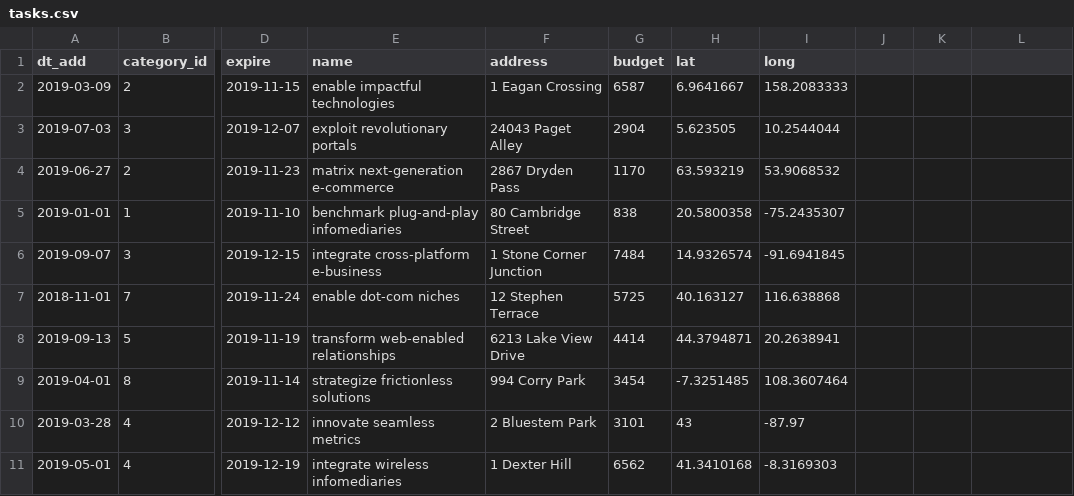
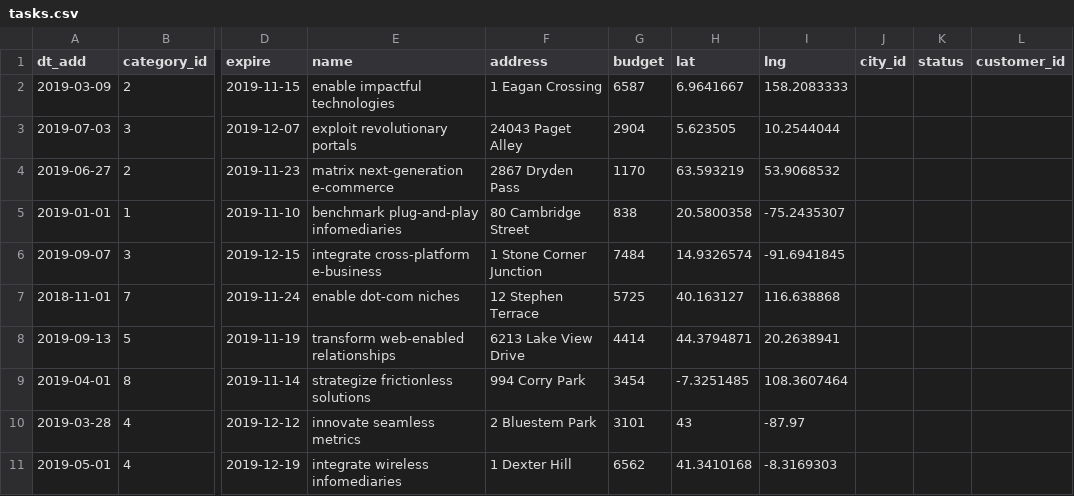
Before and after one commit to dontliem1/646591-task-force-1, a CSV file: data/tasks.csv, drawn as a sheet; only a part is shown, gaps mark what is left out; the diff names each change by its address in the sheet, - before the commit and + after, or states it on an @@ line.

```diff
--- a/data/tasks.csv
+++ b/data/tasks.csv
-I1: long
+I1: lng
-J1: (empty)
+J1: city_id
-K1: (empty)
+K1: status
-L1: (empty)
+L1: customer_id
```
Also changed, not shown: data/cities.csv, data/opinions.csv, 19 other files.
